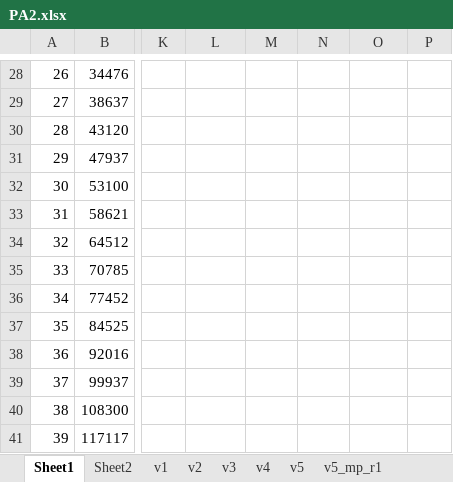
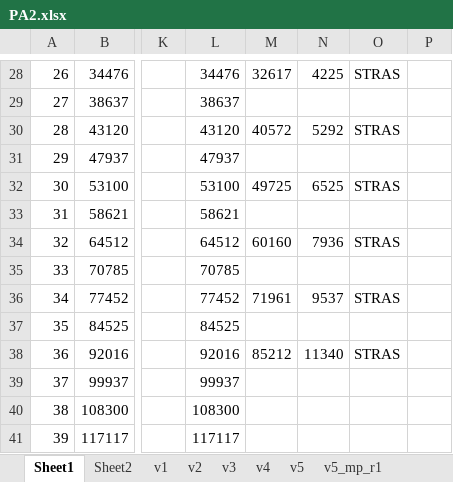
Before and after one commit to ufuktepe/temp, an Excel workbook: PA2.xlsx, sheet Sheet1, drawn as a sheet; only a part is shown, gaps mark what is left out; values as stored, in another font and other column widths than the file's, no borders; charts and pictures and conditional formats not drawn; the diff covers the shown part only; the diff names each change by its address in the sheet, - before the commit and + after, or states it on an @@ line.

```diff
--- a/PA2.xlsx (sheet Sheet1)
+++ b/PA2.xlsx (sheet Sheet1)
-L28: (empty)
+L28: 34476
-M28: (empty)
+M28: 32617
-N28: (empty)
+N28: 4225
-O28: (empty)
+O28: STRAS
-L29: (empty)
+L29: 38637
-L30: (empty)
+L30: 43120
-M30: (empty)
+M30: 40572
-N30: (empty)
+N30: 5292
-O30: (empty)
+O30: STRAS
-L31: (empty)
+L31: 47937
-L32: (empty)
+L32: 53100
-M32: (empty)
+M32: 49725
-N32: (empty)
+N32: 6525
-O32: (empty)
+O32: STRAS
-L33: (empty)
+L33: 58621
-L34: (empty)
+L34: 64512
-M34: (empty)
+M34: 60160
-N34: (empty)
+N34: 7936
-O34: (empty)
+O34: STRAS
-L35: (empty)
+L35: 70785
-L36: (empty)
+L36: 77452
-M36: (empty)
+M36: 71961
-N36: (empty)
+N36: 9537
-O36: (empty)
+O36: STRAS
-L37: (empty)
+L37: 84525
-L38: (empty)
+L38: 92016
-M38: (empty)
+M38: 85212
-N38: (empty)
+N38: 11340
-O38: (empty)
+O38: STRAS
-L39: (empty)
+L39: 99937
-L40: (empty)
+L40: 108300
-L41: (empty)
+L41: 117117
```
Also changed, not shown: 113 edited cells elsewhere in this sheet, sheet graph, sheet conv_mult, charts or pictures, Triangle.xlsx, 2 other files.
